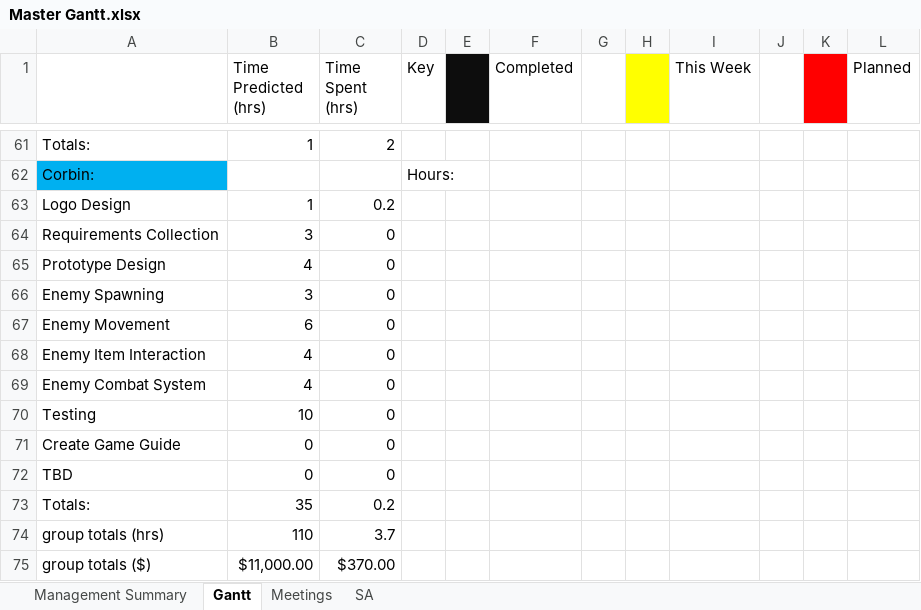
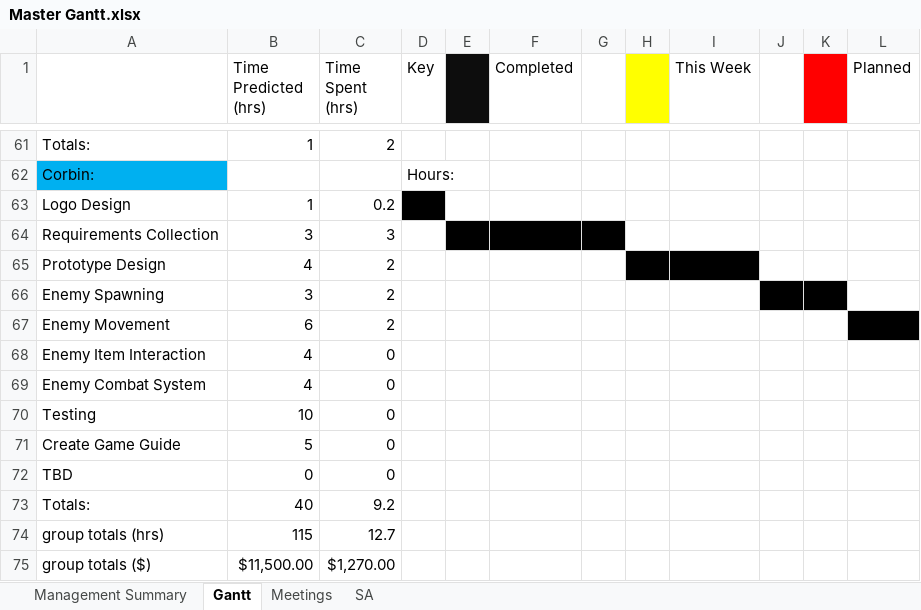
Before and after one commit to Jacob-Friedberg/Maze_Runner, an Excel workbook: Documents/Master Gantt.xlsx, sheet Gantt, drawn as a sheet; only a part is shown, gaps mark what is left out; values as stored, in another font and other column widths than the file's, no borders; the diff names each change by its address in the sheet, - before the commit and + after, or states it on an @@ line.

Commit message:
Updated Master Gantt

```diff
--- a/Documents/Master Gantt.xlsx (sheet Gantt)
+++ b/Documents/Master Gantt.xlsx (sheet Gantt)
-D63 fill: none
+D63 fill: #000000
-C64 (Time Spent (hrs)): 0
+C64 (Time Spent (hrs)): 3
-E64:G64 fill: none
+E64:G64 fill: #000000
-C65:C67 (Time Spent (hrs)): 0
+C65:C67 (Time Spent (hrs)): 2
-H65:I65 fill: none
+H65:I65 fill: #000000
-J66:K66 fill: none
+J66:K66 fill: #000000
-L67 fill: none
+L67 fill: #000000
-B71 (Time Predicted (hrs)): 0
+B71 (Time Predicted (hrs)): 5
-B73 (Time Predicted (hrs)): 35
+B73 (Time Predicted (hrs)): 40
-C73 (Time Spent (hrs)): 0.2
+C73 (Time Spent (hrs)): 9.2
-B74 (Time Predicted (hrs)): 110
+B74 (Time Predicted (hrs)): 115
-C74 (Time Spent (hrs)): 3.7
+C74 (Time Spent (hrs)): 12.7
-B75 (Time Predicted (hrs)): $11,000.00
+B75 (Time Predicted (hrs)): $11,500.00
-C75 (Time Spent (hrs)): $370.00
+C75 (Time Spent (hrs)): $1,270.00
```
Also changed, not shown: sheet SA, sheet Management Summary.
